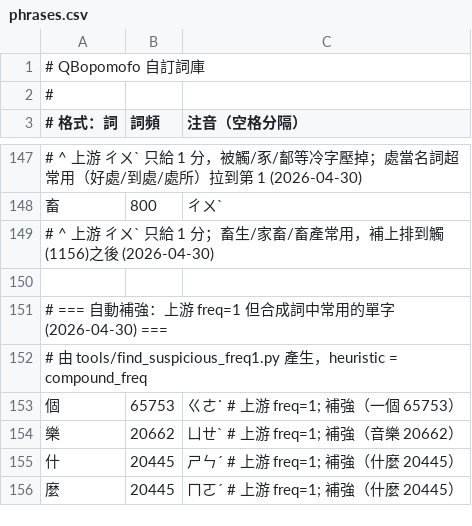
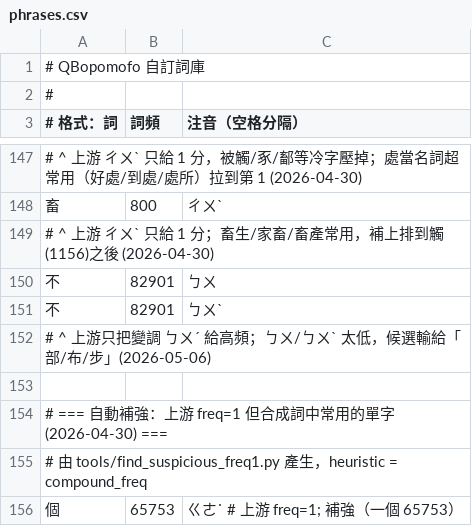
Before and after one commit to tonyq-org/QBopomofo, a CSV file: data-provider/custom-data/phrases.csv, drawn as a sheet; only a part is shown, gaps mark what is left out; the shorter side is filled out with more unchanged rows; the diff names each change by its address in the sheet, - before the commit and + after, or states it on an @@ line.

```diff
--- a/data-provider/custom-data/phrases.csv
+++ b/data-provider/custom-data/phrases.csv
+row 150: 不 | 82901 | ㄅㄨ
+row 151: 不 | 82901 | ㄅㄨˋ
+row 152: # ^ 上游只把變調 ㄅㄨˊ 給高頻；ㄅㄨ/ㄅㄨˋ 太低，候選輸給「部/布/步」(2026-05-06)
```
Also changed, not shown: 2 other files.
